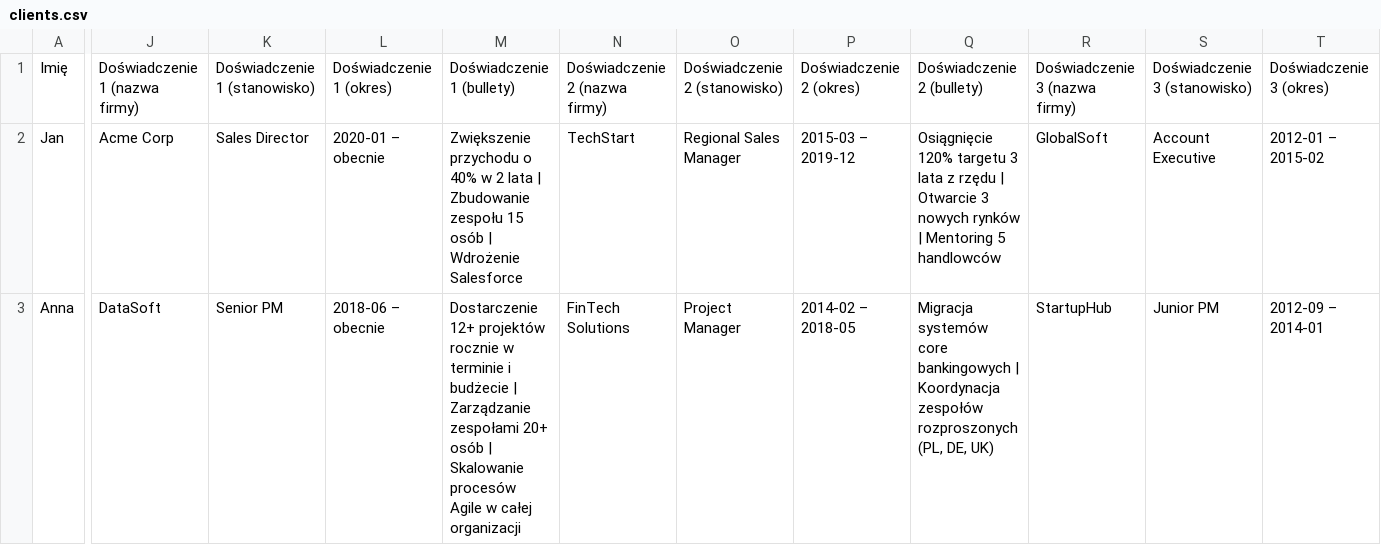
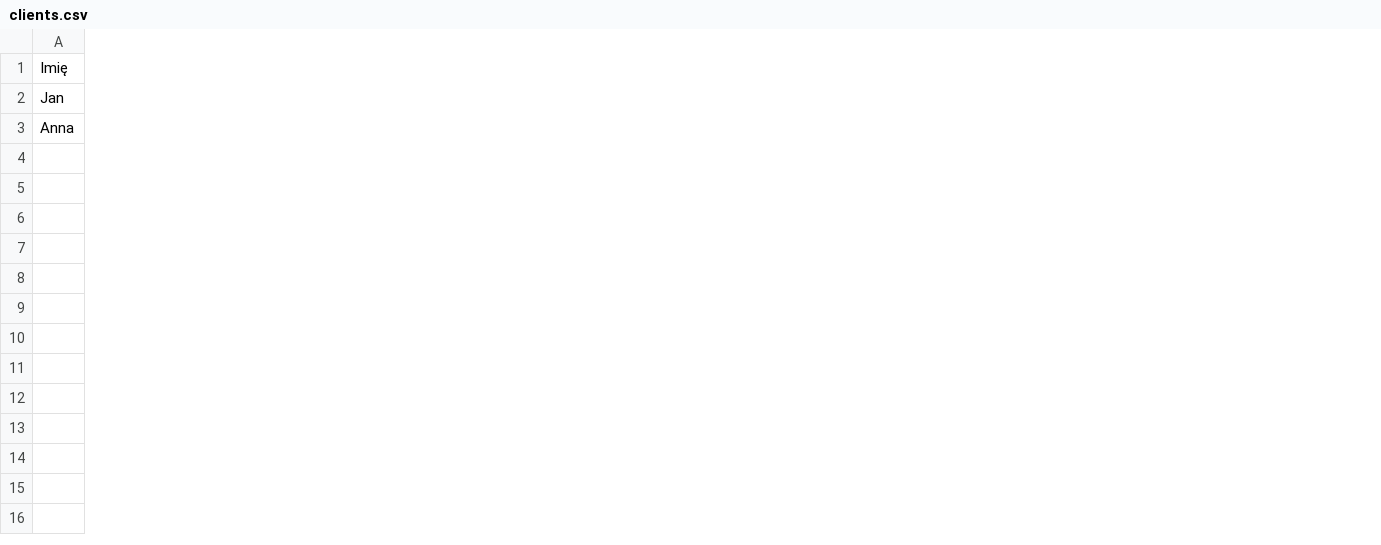
Before and after one commit to starzyckipatryk-cpu/cv-wizytowki-generator, a CSV file: clients.csv, drawn as a sheet; only a part is shown, gaps mark what is left out; removed rows and columns are numbered as before the commit, all else as after; the diff covers the shown part only; the diff names each change by its address in the sheet, - before the commit and + after, or states it on an @@ line.

Commit message:
chore: remove dist/, update build.py & clients.csv for line-by-line parser

```diff
--- a/clients.csv
+++ b/clients.csv
-column J, rows 1-3: Doświadczenie 1 (nazwa firmy) | Acme Corp | DataSoft
-column K, rows 1-3: Doświadczenie 1 (stanowisko) | Sales Director | Senior PM
-column L, rows 1-3: Doświadczenie 1 (okres) | 2020-01 – obecnie | 2018-06 – obecnie
-column M, rows 1-3: Doświadczenie 1 (bullety) | Zwiększenie przychodu o 40% w 2 lata | Zbudowanie zespołu 15 osób | Wdrożenie Salesforce | Dostarczenie 12+ projektów rocznie w terminie i budżecie | Zarządzanie zespołami 20+ osób | Skalowanie procesów Agile w całej organizacji
-column N, rows 1-3: Doświadczenie 2 (nazwa firmy) | TechStart | FinTech Solutions
-column O, rows 1-3: Doświadczenie 2 (stanowisko) | Regional Sales Manager | Project Manager
-column P, rows 1-3: Doświadczenie 2 (okres) | 2015-03 – 2019-12 | 2014-02 – 2018-05
-column Q, rows 1-3: Doświadczenie 2 (bullety) | Osiągnięcie 120% targetu 3 lata z rzędu | Otwarcie 3 nowych rynków | Mentoring 5 handlowców | Migracja systemów core bankingowych | Koordynacja zespołów rozproszonych (PL, DE, UK)
-column R, rows 1-3: Doświadczenie 3 (nazwa firmy) | GlobalSoft | StartupHub
-column S, rows 1-3: Doświadczenie 3 (stanowisko) | Account Executive | Junior PM
-column T, rows 1-3: Doświadczenie 3 (okres) | 2012-01 – 2015-02 | 2012-09 – 2014-01
```
Also changed, not shown: 1 added column, 1 removed column and 3 edited cells elsewhere in this file, 13 other files.
